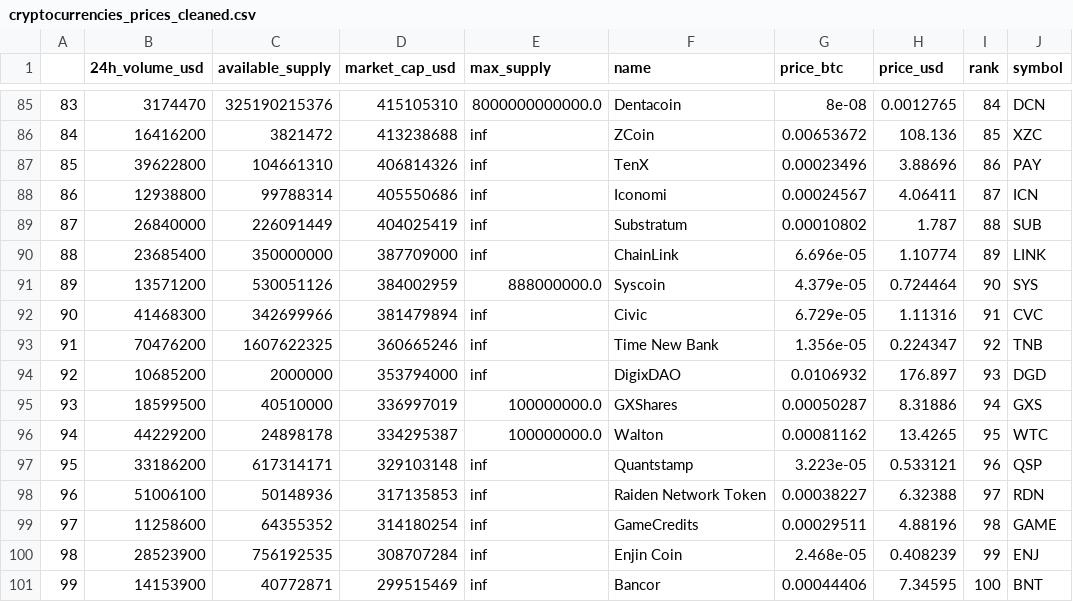
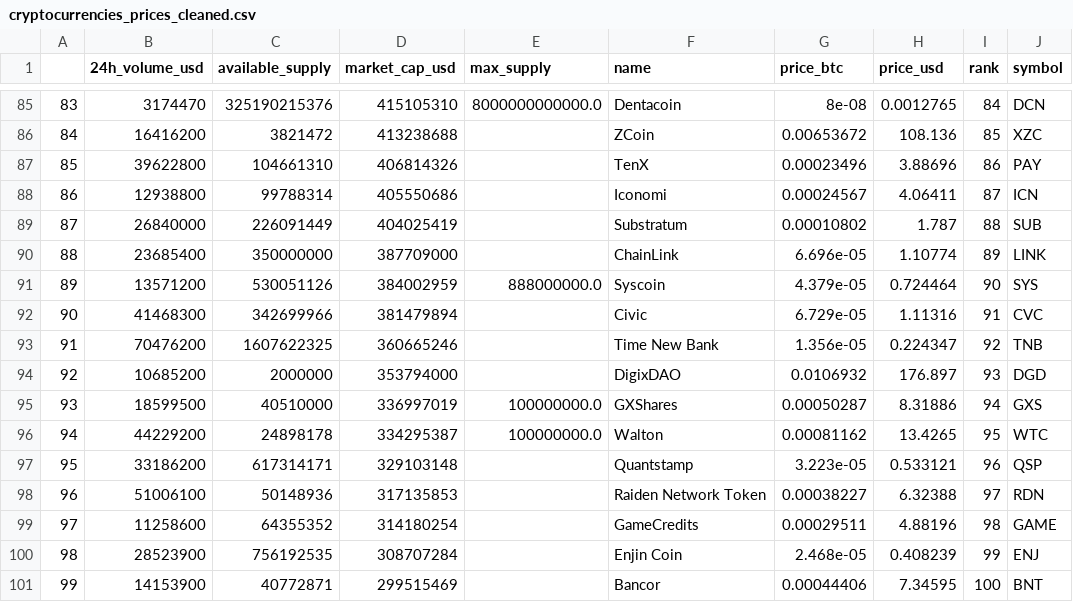
Before and after one commit to augustobor/cryptocuirrencies--data-analysis, a CSV file: clean_dataframes/cryptocurrencies_prices_cleaned.csv, drawn as a sheet; only a part is shown, gaps mark what is left out; the diff covers the shown part only.

```diff
--- a/clean_dataframes/cryptocurrencies_prices_cleaned.csv
+++ b/clean_dataframes/cryptocurrencies_prices_cleaned.csv
@@ -85,17 +85,17 @@
 83,3174470,325190215376,415105310,8000000000000.0,Dentacoin,8e-08,0.0012765,84,DCN
-84,16416200,3821472,413238688,inf,ZCoin,0.00653672,108.136,85,XZC
-85,39622800,104661310,406814326,inf,TenX,0.00023496,3.88696,86,PAY
-86,12938800,99788314,405550686,inf,Iconomi,0.00024567,4.06411,87,ICN
-87,26840000,226091449,404025419,inf,Substratum,0.00010802,1.787,88,SUB
-88,23685400,350000000,387709000,inf,ChainLink,6.696e-05,1.10774,89,LINK
+84,16416200,3821472,413238688,,ZCoin,0.00653672,108.136,85,XZC
+85,39622800,104661310,406814326,,TenX,0.00023496,3.88696,86,PAY
+86,12938800,99788314,405550686,,Iconomi,0.00024567,4.06411,87,ICN
+87,26840000,226091449,404025419,,Substratum,0.00010802,1.787,88,SUB
+88,23685400,350000000,387709000,,ChainLink,6.696e-05,1.10774,89,LINK
 89,13571200,530051126,384002959,888000000.0,Syscoin,4.379e-05,0.724464,90,SYS
-90,41468300,342699966,381479894,inf,Civic,6.729e-05,1.11316,91,CVC
-91,70476200,1607622325,360665246,inf,Time New Bank,1.356e-05,0.224347,92,TNB
-92,10685200,2000000,353794000,inf,DigixDAO,0.0106932,176.897,93,DGD
+90,41468300,342699966,381479894,,Civic,6.729e-05,1.11316,91,CVC
+91,70476200,1607622325,360665246,,Time New Bank,1.356e-05,0.224347,92,TNB
+92,10685200,2000000,353794000,,DigixDAO,0.0106932,176.897,93,DGD
 93,18599500,40510000,336997019,100000000.0,GXShares,0.00050287,8.31886,94,GXS
 94,44229200,24898178,334295387,100000000.0,Walton,0.00081162,13.4265,95,WTC
-95,33186200,617314171,329103148,inf,Quantstamp,3.223e-05,0.533121,96,QSP
-96,51006100,50148936,317135853,inf,Raiden Network Token,0.00038227,6.32388,97,RDN
-97,11258600,64355352,314180254,inf,GameCredits,0.00029511,4.88196,98,GAME
-98,28523900,756192535,308707284,inf,Enjin Coin,2.468e-05,0.408239,99,ENJ
-99,14153900,40772871,299515469,inf,Bancor,0.00044406,7.34595,100,BNT
+95,33186200,617314171,329103148,,Quantstamp,3.223e-05,0.533121,96,QSP
+96,51006100,50148936,317135853,,Raiden Network Token,0.00038227,6.32388,97,RDN
+97,11258600,64355352,314180254,,GameCredits,0.00029511,4.88196,98,GAME
+98,28523900,756192535,308707284,,Enjin Coin,2.468e-05,0.408239,99,ENJ
+99,14153900,40772871,299515469,,Bancor,0.00044406,7.34595,100,BNT
```
Also changed, not shown: 60 edited cells elsewhere in this file, clean_dataframes/coinmarketcap_cleaned.csv, 1 other file.
